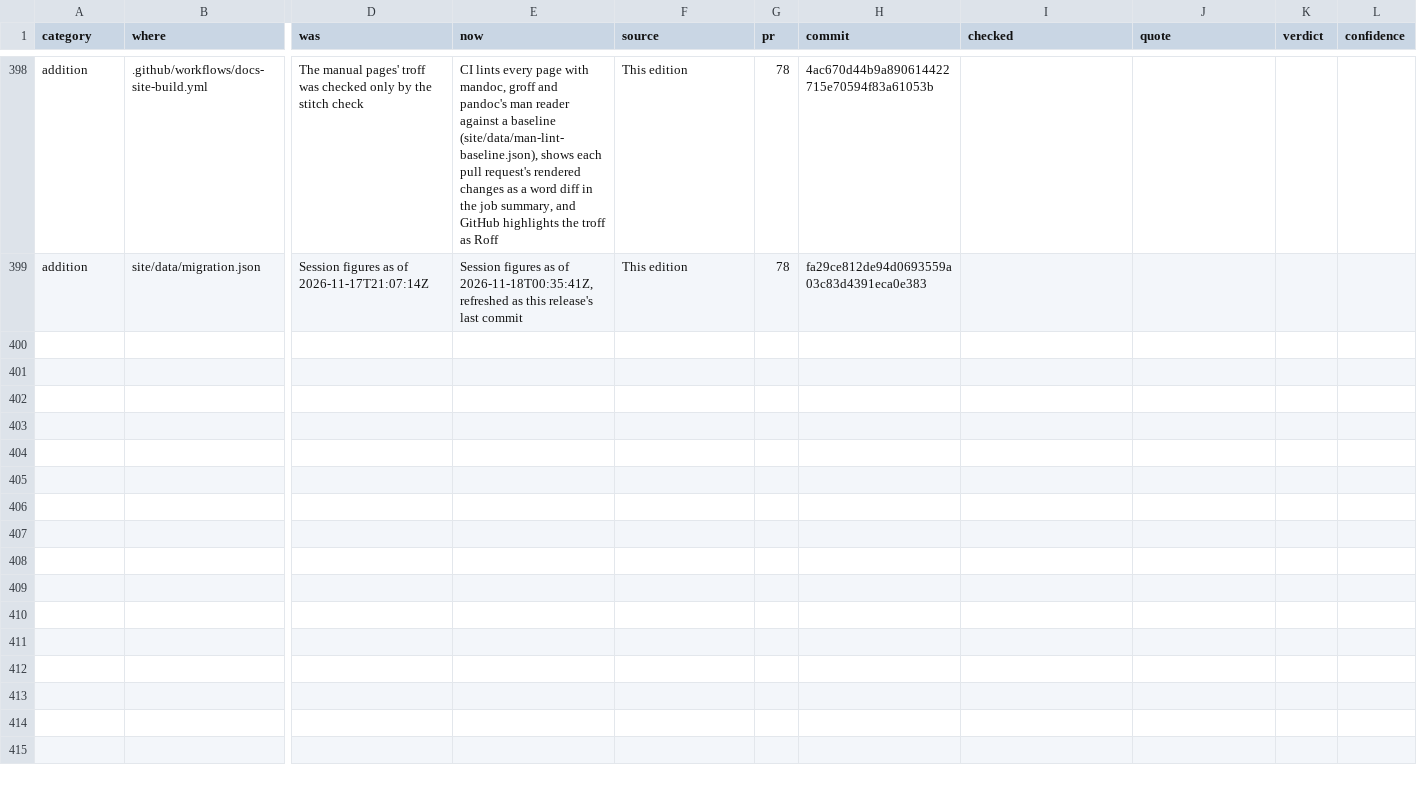
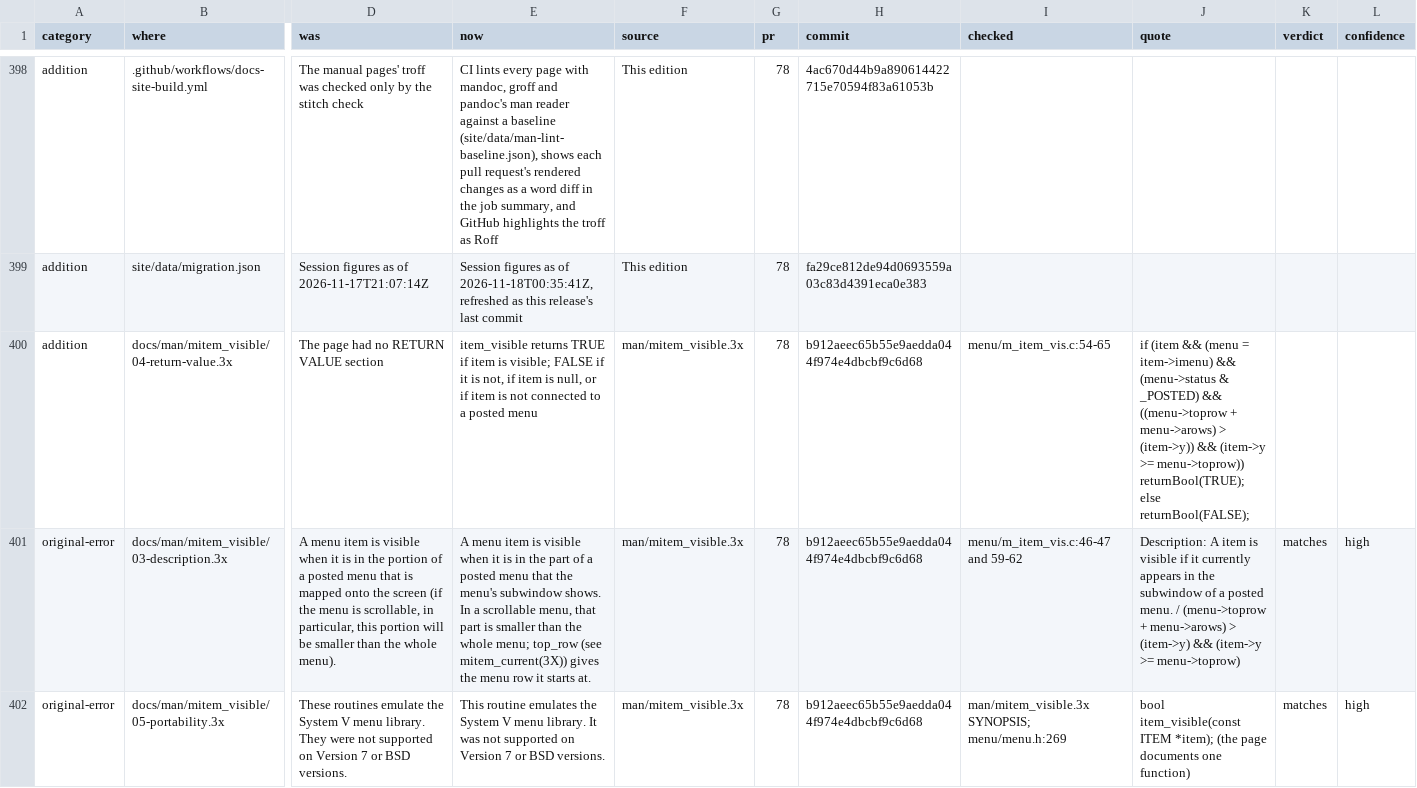
Before and after one commit to betsalel-williamson/ncurses, a CSV file: docs/appendix/errata.csv, drawn as a sheet; only a part is shown, gaps mark what is left out; rows hold the shown columns only; the diff covers the shown part only; the diff names each change by its address in the sheet, - before the commit and + after, or states it on an @@ line.

```diff
--- a/docs/appendix/errata.csv
+++ b/docs/appendix/errata.csv
+row 400: addition | docs/man/mitem_visible/04-return-value.3x | The page had no RETURN VALUE section | item_visible returns TRUE if item is visible; FALSE if it is not, if item is null, or if item is not connected to a posted menu | man/mitem_visible.3x | 78 | b912aeec65b55e9aedda044f974e4dbcbf9c6d68 | menu/m_item_vis.c:54-65 | if (item && (menu = item->imenu) && (menu->status & _POSTED) && ((menu->toprow + menu->arows) > (item->y)) && (item->y >= menu->toprow)) returnBool(TRUE); else returnBool(FALSE);
+row 401: original-error | docs/man/mitem_visible/03-description.3x | A menu item is visible when it is in the portion of a posted menu that is mapped onto the screen (if the menu is scrollable, in particular, this portion will be smaller than the whole menu). | A menu item is visible when it is in the part of a posted menu that the menu's subwindow shows. In a scrollable menu, that part is smaller than the whole menu; top_row (see mitem_current(3X)) gives the menu row it starts at. | man/mitem_visible.3x | 78 | b912aeec65b55e9aedda044f974e4dbcbf9c6d68 | menu/m_item_vis.c:46-47 and 59-62 | Description: A item is visible if it currently appears in the subwindow of a posted menu. / (menu->toprow + menu->arows) > (item->y) && (item->y >= menu->toprow) | matches | high
+row 402: original-error | docs/man/mitem_visible/05-portability.3x | These routines emulate the System V menu library. They were not supported on Version 7 or BSD versions. | This routine emulates the System V menu library. It was not supported on Version 7 or BSD versions. | man/mitem_visible.3x | 78 | b912aeec65b55e9aedda044f974e4dbcbf9c6d68 | man/mitem_visible.3x SYNOPSIS; menu/menu.h:269 | bool item_visible(const ITEM *item); (the page documents one function) | matches | high
```
Also changed, not shown: 2 added rows elsewhere in this file.
